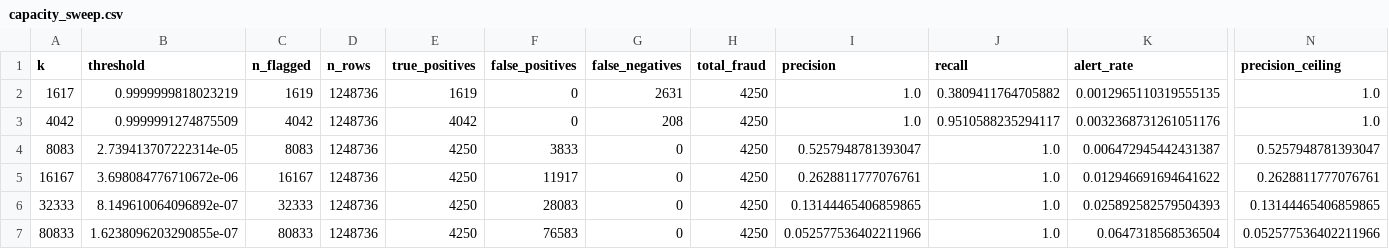
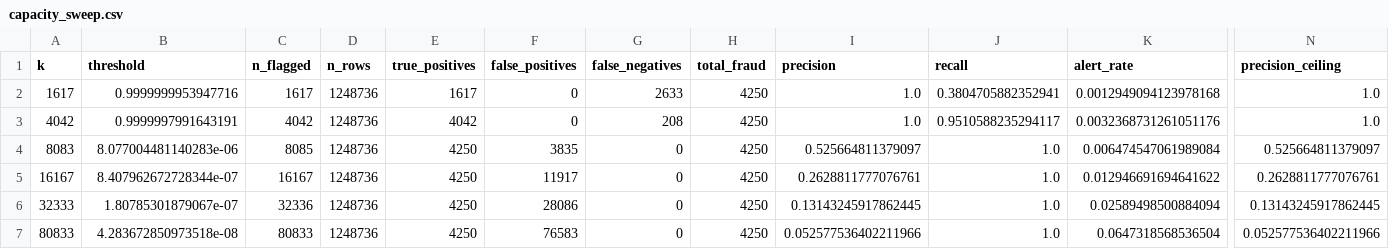
Before and after one commit to melvinmathew9991/aml-fraud-detection-pipeline, a CSV file: data/processed/capacity_sweep.csv, drawn as a sheet; only a part is shown, gaps mark what is left out; the diff names each change by its address in the sheet, - before the commit and + after, or states it on an @@ line.

```diff
--- a/data/processed/capacity_sweep.csv
+++ b/data/processed/capacity_sweep.csv
-B2 (threshold): 0.9999999818023219
+B2 (threshold): 0.9999999953947716
-C2 (n_flagged): 1619
+C2 (n_flagged): 1617
-E2 (true_positives): 1619
+E2 (true_positives): 1617
-G2 (false_negatives): 2631
+G2 (false_negatives): 2633
-J2 (recall): 0.3809411764705882
+J2 (recall): 0.3804705882352941
-K2 (alert_rate): 0.0012965110319555135
+K2 (alert_rate): 0.0012949094123978168
-B3 (threshold): 0.9999991274875509
+B3 (threshold): 0.9999997991643191
-B4 (threshold): 2.739413707222314e-05
+B4 (threshold): 8.077004481140283e-06
-C4 (n_flagged): 8083
+C4 (n_flagged): 8085
-F4 (false_positives): 3833
+F4 (false_positives): 3835
-I4 (precision): 0.5257948781393047
+I4 (precision): 0.525664811379097
-K4 (alert_rate): 0.006472945442431387
+K4 (alert_rate): 0.006474547061989084
-N4 (precision_ceiling): 0.5257948781393047
+N4 (precision_ceiling): 0.525664811379097
-B5 (threshold): 3.698084776710672e-06
+B5 (threshold): 8.407962672728344e-07
-B6 (threshold): 8.149610064096892e-07
+B6 (threshold): 1.80785301879067e-07
-C6 (n_flagged): 32333
+C6 (n_flagged): 32336
-F6 (false_positives): 28083
+F6 (false_positives): 28086
-I6 (precision): 0.13144465406859865
+I6 (precision): 0.13143245917862445
-K6 (alert_rate): 0.025892582579504393
+K6 (alert_rate): 0.02589498500884094
-N6 (precision_ceiling): 0.13144465406859865
+N6 (precision_ceiling): 0.13143245917862445
-B7 (threshold): 1.6238096203290855e-07
+B7 (threshold): 4.283672850973518e-08
```
Also changed, not shown: data/processed/feature_ablation.csv, data/processed/precision_recall_at_k.csv, 38 other files.
